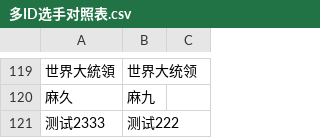
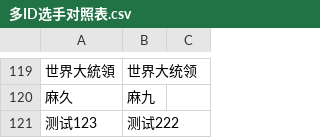
Before and after one commit to lyofcs/lyofcs.github.io, a CSV file: data/多ID选手对照表.csv, drawn as a sheet; only a part is shown, gaps mark what is left out; the diff names each change by its address in the sheet, - before the commit and + after, or states it on an @@ line.

Commit message:
由s***y上传参赛ID修改：测试123

```diff
--- a/data/多ID选手对照表.csv
+++ b/data/多ID选手对照表.csv
-A121: 测试2333
+A121: 测试123
```
